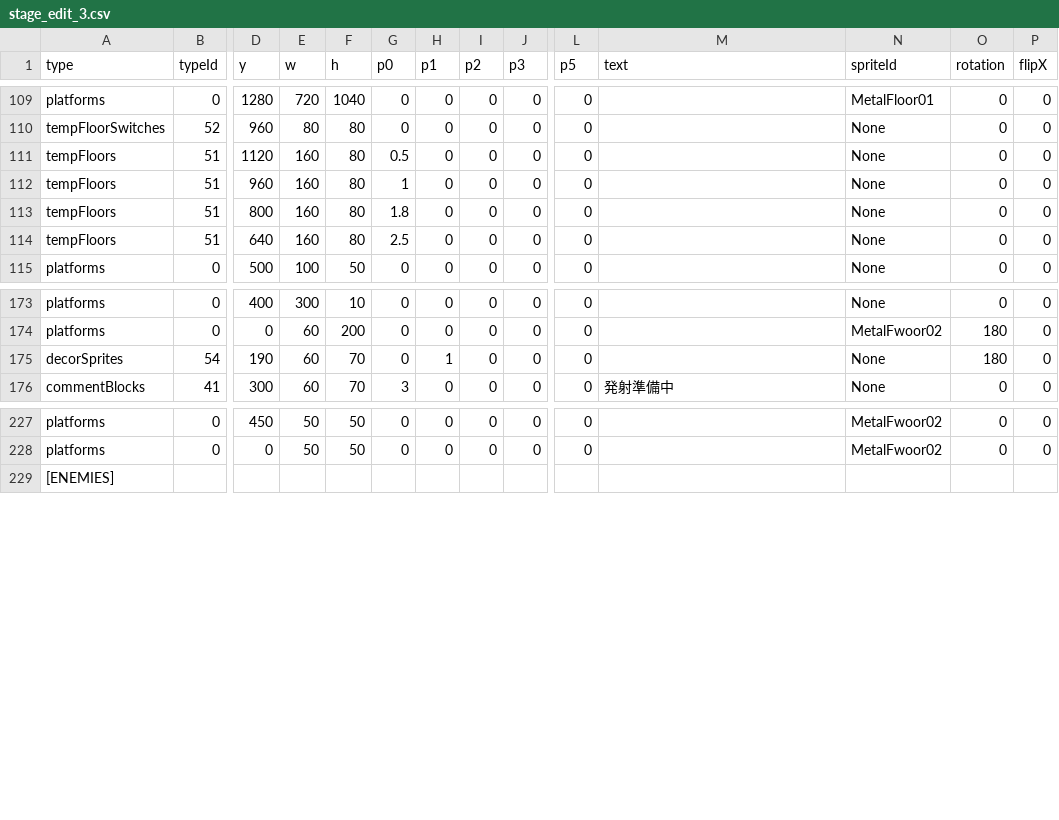
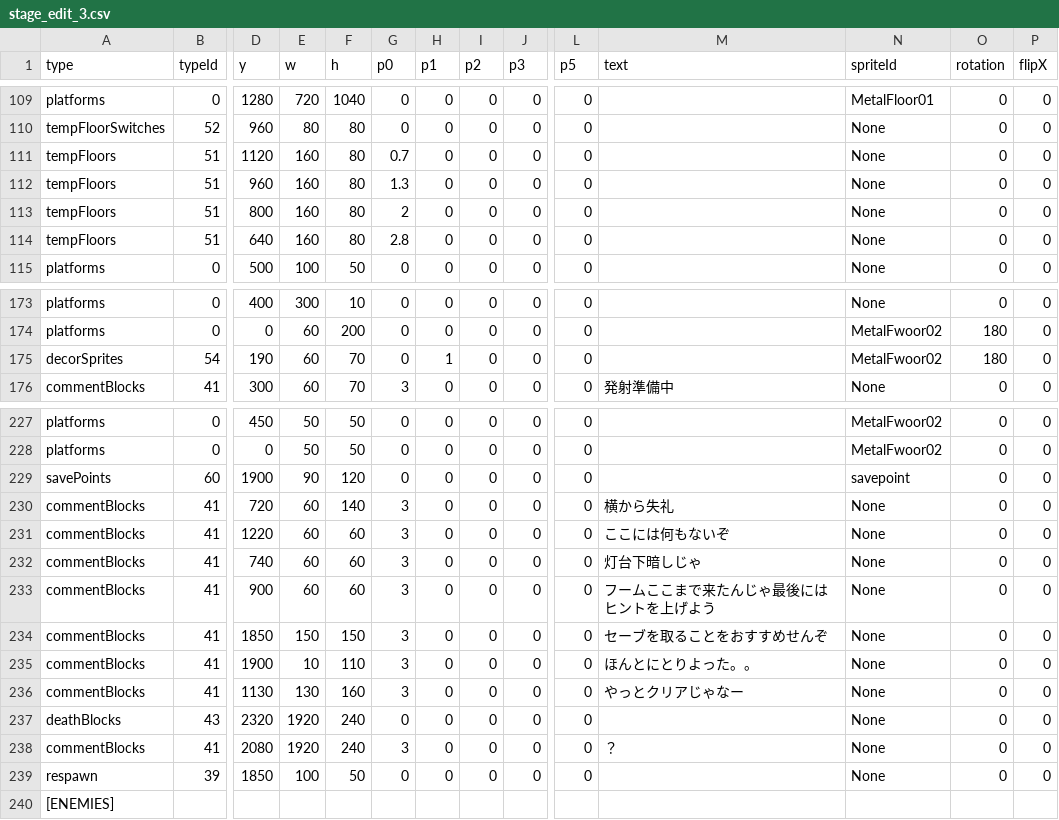
Before and after one commit to tahayuu/2Dgame_1_new, a CSV file: 2Dgame_1/data/stages/stage_edit_3.csv, drawn as a sheet; only a part is shown, gaps mark what is left out; rows hold the shown columns only; the diff names each change by its address in the sheet, - before the commit and + after, or states it on an @@ line.

```diff
--- a/2Dgame_1/data/stages/stage_edit_3.csv
+++ b/2Dgame_1/data/stages/stage_edit_3.csv
-G111 (p0): 0.5
+G111 (p0): 0.7
-G112 (p0): 1
+G112 (p0): 1.3
-G113 (p0): 1.8
+G113 (p0): 2
-G114 (p0): 2.5
+G114 (p0): 2.8
-N175 (spriteId): None
+N175 (spriteId): MetalFwoor02
+row 229: savePoints | 60 | 1900 | 90 | 120 | 0 | 0 | 0 | 0 | 0 |  | savepoint | 0 | 0
+row 230: commentBlocks | 41 | 720 | 60 | 140 | 3 | 0 | 0 | 0 | 0 | 横から失礼 | None | 0 | 0
+row 231: commentBlocks | 41 | 1220 | 60 | 60 | 3 | 0 | 0 | 0 | 0 | ここには何もないぞ | None | 0 | 0
+row 232: commentBlocks | 41 | 740 | 60 | 60 | 3 | 0 | 0 | 0 | 0 | 灯台下暗しじゃ | None | 0 | 0
+row 233: commentBlocks | 41 | 900 | 60 | 60 | 3 | 0 | 0 | 0 | 0 | フームここまで来たんじゃ最後にはヒントを上げよう | None | 0 | 0
+row 234: commentBlocks | 41 | 1850 | 150 | 150 | 3 | 0 | 0 | 0 | 0 | セーブを取ることをおすすめせんぞ | None | 0 | 0
+row 235: commentBlocks | 41 | 1900 | 10 | 110 | 3 | 0 | 0 | 0 | 0 | ほんとにとりよった。。 | None | 0 | 0
+row 236: commentBlocks | 41 | 1130 | 130 | 160 | 3 | 0 | 0 | 0 | 0 | やっとクリアじゃなー | None | 0 | 0
+row 237: deathBlocks | 43 | 2320 | 1920 | 240 | 0 | 0 | 0 | 0 | 0 |  | None | 0 | 0
+row 238: commentBlocks | 41 | 2080 | 1920 | 240 | 3 | 0 | 0 | 0 | 0 | ？ | None | 0 | 0
+row 239: respawn | 39 | 1850 | 100 | 50 | 0 | 0 | 0 | 0 | 0 |  | None | 0 | 0
```
Also changed, not shown: 2Dgame_1/data/stages/stage_edit_0.csv, 2Dgame_1/data/stages/stage_edit_4.csv, 40 other files.
